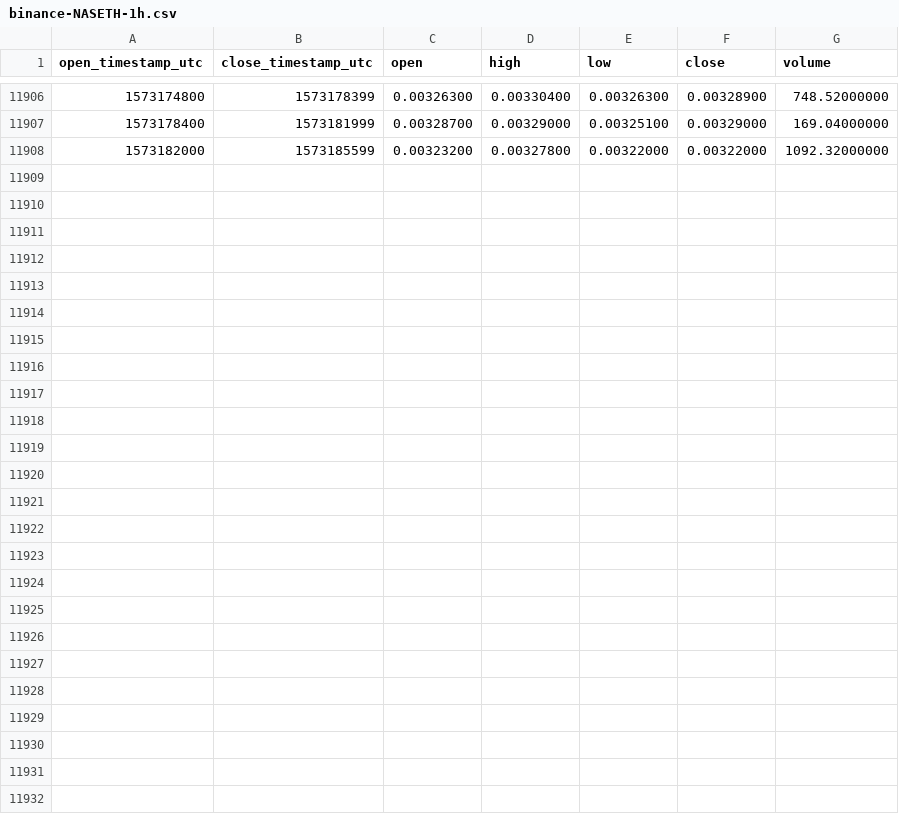
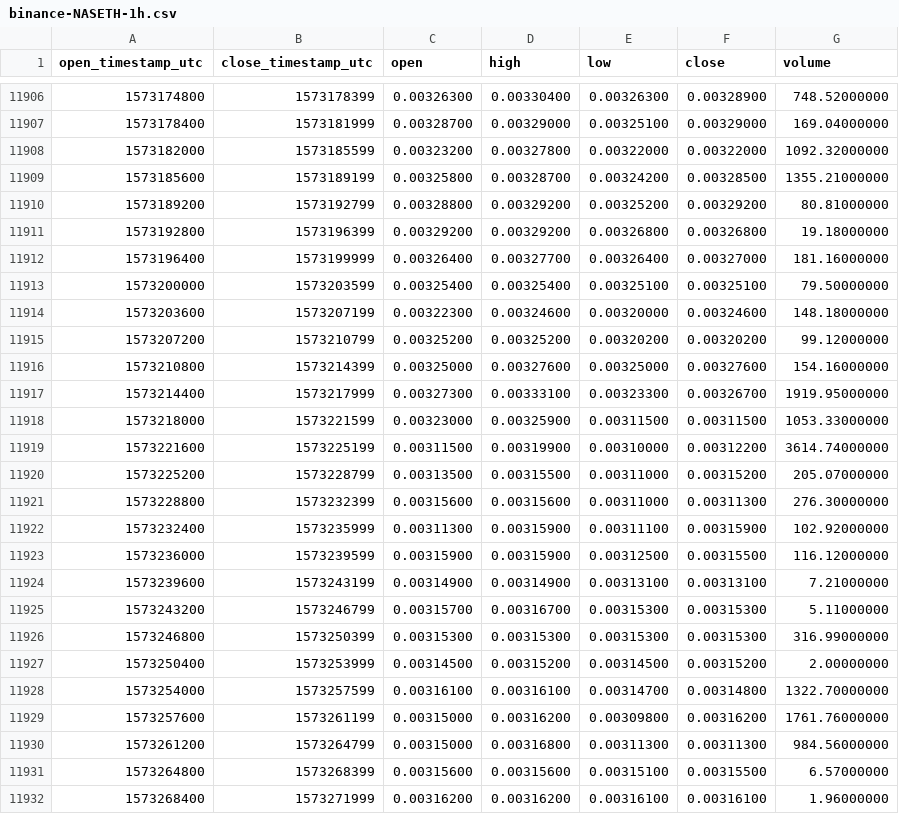
Before and after one commit to cryptobigbro/binance-NASETH, a CSV file: binance-NASETH-1h.csv, drawn as a sheet; only a part is shown, gaps mark what is left out; the diff names each change by its address in the sheet, - before the commit and + after, or states it on an @@ line.

Commit message:
Update OHLCV data.

```diff
--- a/binance-NASETH-1h.csv
+++ b/binance-NASETH-1h.csv
+row 11909: 1573185600 | 1573189199 | 0.00325800 | 0.00328700 | 0.00324200 | 0.00328500 | 1355.21000000
+row 11910: 1573189200 | 1573192799 | 0.00328800 | 0.00329200 | 0.00325200 | 0.00329200 | 80.81000000
+row 11911: 1573192800 | 1573196399 | 0.00329200 | 0.00329200 | 0.00326800 | 0.00326800 | 19.18000000
+row 11912: 1573196400 | 1573199999 | 0.00326400 | 0.00327700 | 0.00326400 | 0.00327000 | 181.16000000
+row 11913: 1573200000 | 1573203599 | 0.00325400 | 0.00325400 | 0.00325100 | 0.00325100 | 79.50000000
+row 11914: 1573203600 | 1573207199 | 0.00322300 | 0.00324600 | 0.00320000 | 0.00324600 | 148.18000000
+row 11915: 1573207200 | 1573210799 | 0.00325200 | 0.00325200 | 0.00320200 | 0.00320200 | 99.12000000
+row 11916: 1573210800 | 1573214399 | 0.00325000 | 0.00327600 | 0.00325000 | 0.00327600 | 154.16000000
+row 11917: 1573214400 | 1573217999 | 0.00327300 | 0.00333100 | 0.00323300 | 0.00326700 | 1919.95000000
+row 11918: 1573218000 | 1573221599 | 0.00323000 | 0.00325900 | 0.00311500 | 0.00311500 | 1053.33000000
+row 11919: 1573221600 | 1573225199 | 0.00311500 | 0.00319900 | 0.00310000 | 0.00312200 | 3614.74000000
+row 11920: 1573225200 | 1573228799 | 0.00313500 | 0.00315500 | 0.00311000 | 0.00315200 | 205.07000000
+row 11921: 1573228800 | 1573232399 | 0.00315600 | 0.00315600 | 0.00311000 | 0.00311300 | 276.30000000
+row 11922: 1573232400 | 1573235999 | 0.00311300 | 0.00315900 | 0.00311100 | 0.00315900 | 102.92000000
+row 11923: 1573236000 | 1573239599 | 0.00315900 | 0.00315900 | 0.00312500 | 0.00315500 | 116.12000000
+row 11924: 1573239600 | 1573243199 | 0.00314900 | 0.00314900 | 0.00313100 | 0.00313100 | 7.21000000
+row 11925: 1573243200 | 1573246799 | 0.00315700 | 0.00316700 | 0.00315300 | 0.00315300 | 5.11000000
+row 11926: 1573246800 | 1573250399 | 0.00315300 | 0.00315300 | 0.00315300 | 0.00315300 | 316.99000000
+row 11927: 1573250400 | 1573253999 | 0.00314500 | 0.00315200 | 0.00314500 | 0.00315200 | 2.00000000
+row 11928: 1573254000 | 1573257599 | 0.00316100 | 0.00316100 | 0.00314700 | 0.00314800 | 1322.70000000
+row 11929: 1573257600 | 1573261199 | 0.00315000 | 0.00316200 | 0.00309800 | 0.00316200 | 1761.76000000
+row 11930: 1573261200 | 1573264799 | 0.00315000 | 0.00316800 | 0.00311300 | 0.00311300 | 984.56000000
+row 11931: 1573264800 | 1573268399 | 0.00315600 | 0.00315600 | 0.00315100 | 0.00315500 | 6.57000000
+row 11932: 1573268400 | 1573271999 | 0.00316200 | 0.00316200 | 0.00316100 | 0.00316100 | 1.96000000
```
Also changed, not shown: binance-NASETH-1d.csv.
